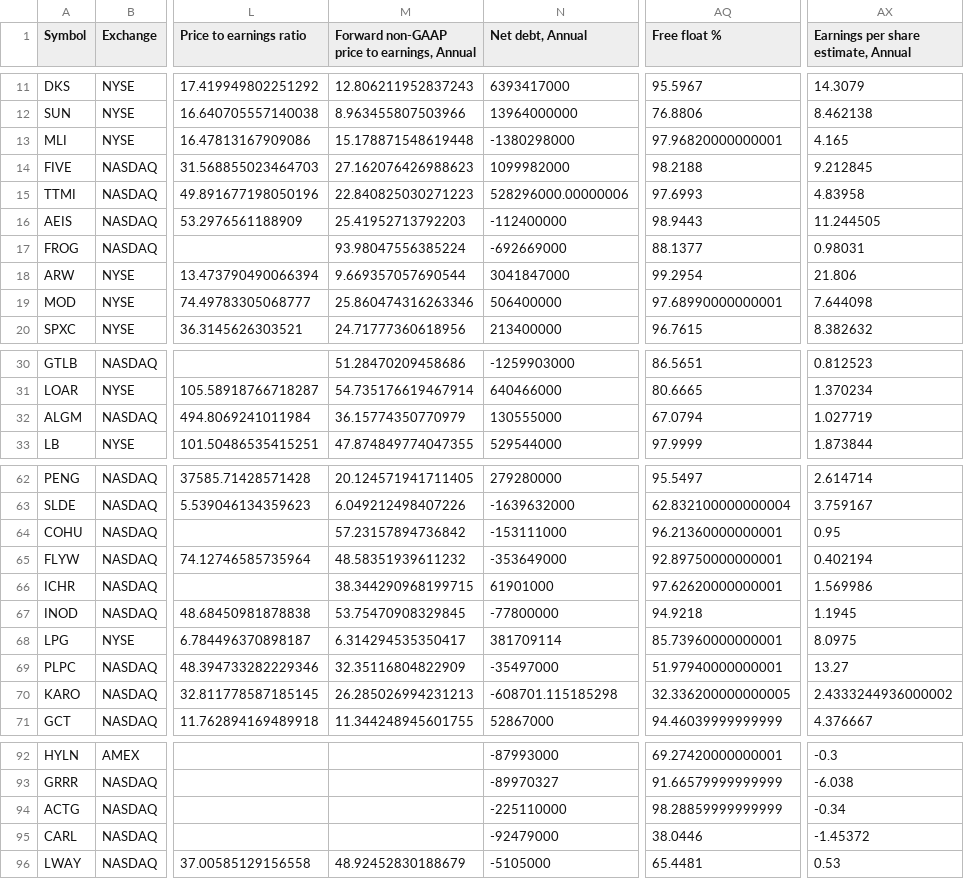
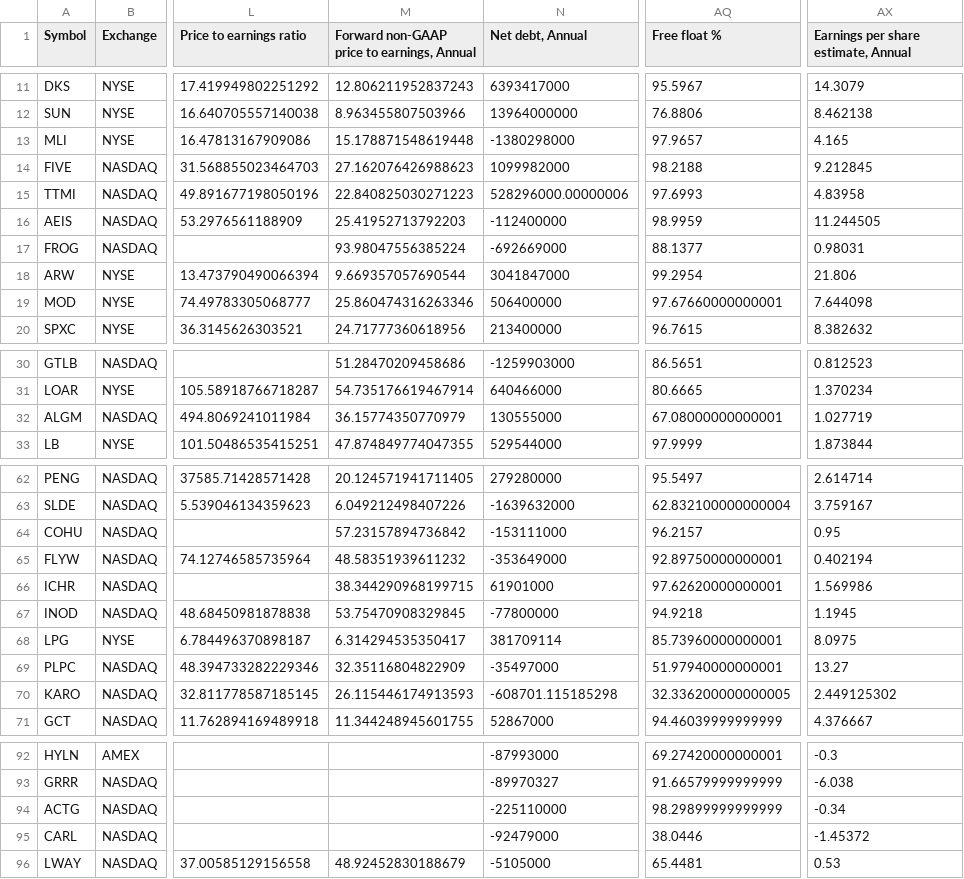
Before and after one commit to radhevrishi/market-cockpit, a CSV file: frontend/public/data/tradingview/future-super-scalers-nbis.csv, drawn as a sheet; only a part is shown, gaps mark what is left out; the diff names each change by its address in the sheet, - before the commit and + after, or states it on an @@ line.

```diff
--- a/frontend/public/data/tradingview/future-super-scalers-nbis.csv
+++ b/frontend/public/data/tradingview/future-super-scalers-nbis.csv
-AQ13 (Free float %): 97.96820000000001
+AQ13 (Free float %): 97.9657
-AQ16 (Free float %): 98.9443
+AQ16 (Free float %): 98.9959
-AQ19 (Free float %): 97.68990000000001
+AQ19 (Free float %): 97.67660000000001
-AQ32 (Free float %): 67.0794
+AQ32 (Free float %): 67.08000000000001
-AQ64 (Free float %): 96.21360000000001
+AQ64 (Free float %): 96.2157
-M70: 26.285026994231213
+M70: 26.115446174913593
-AX70: 2.4333244936000002
+AX70: 2.449125302
-AQ94 (Free float %): 98.28859999999999
+AQ94 (Free float %): 98.29899999999999
```
Also changed, not shown: frontend/public/data/tradingview/episodic-pivot.csv, frontend/public/data/tradingview/liquidity-leaders.csv, 36 other files.
